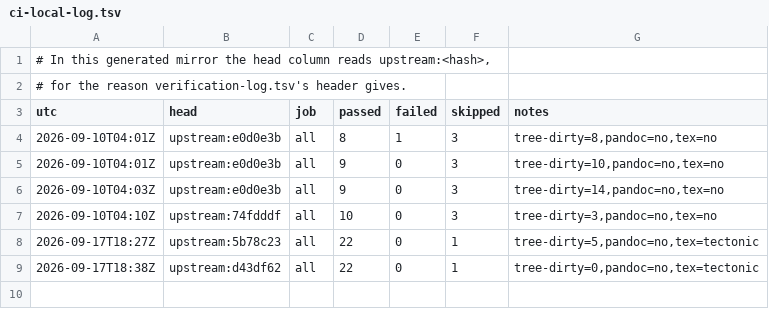
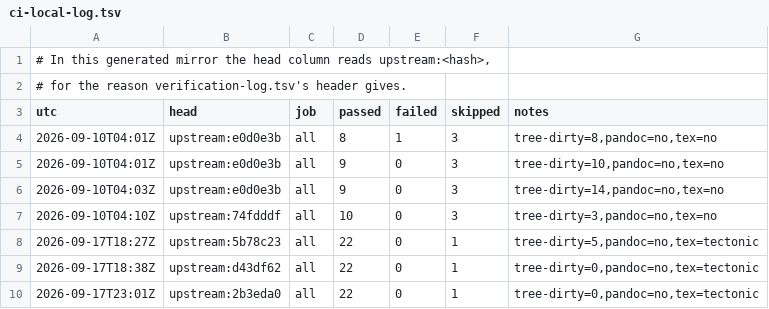
Before and after one commit to Melihakbulut221/nssoc, a TSV file: ci-local-log.tsv, drawn as a sheet; the diff names each change by its address in the sheet, - before the commit and + after, or states it on an @@ line.

```diff
--- a/ci-local-log.tsv
+++ b/ci-local-log.tsv
+row 10: 2026-09-17T23:01Z | upstream:2b3eda0 | all | 22 | 0 | 1 | tree-dirty=0,pandoc=no,tex=tectonic
```
Also changed, not shown: formal-dispositions.tsv, 25 other files.
